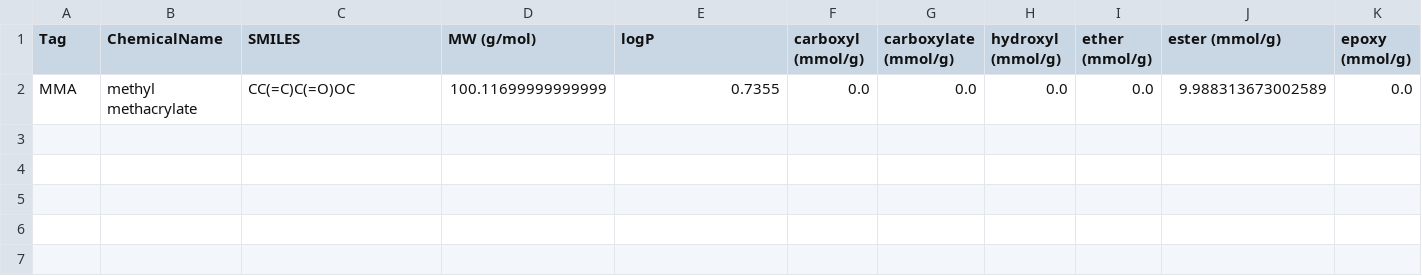
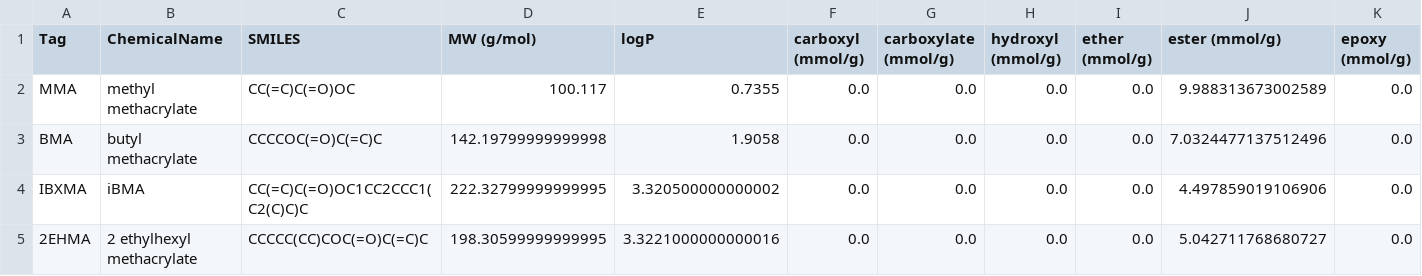
Before and after one commit to takuminal/Share, a CSV file: QSPR_ElasticNet/CSV/materials.csv, drawn as a sheet; only a part is shown; rows hold the shown columns only; the diff names each change by its address in the sheet, - before the commit and + after, or states it on an @@ line.

```diff
--- a/QSPR_ElasticNet/CSV/materials.csv
+++ b/QSPR_ElasticNet/CSV/materials.csv
-D2 (MW (g/mol)): 100.11699999999999
+D2 (MW (g/mol)): 100.117
+row 3: BMA | butyl methacrylate | CCCCOC(=O)C(=C)C | 142.19799999999998 | 1.9058 | 0.0 | 0.0 | 0.0 | 0.0 | 7.0324477137512496 | 0.0
+row 4: IBXMA | iBMA | CC(=C)C(=O)OC1CC2CCC1(C2(C)C)C | 222.32799999999995 | 3.320500000000002 | 0.0 | 0.0 | 0.0 | 0.0 | 4.497859019106906 | 0.0
+row 5: 2EHMA | 2 ethylhexyl methacrylate | CCCCC(CC)COC(=O)C(=C)C | 198.30599999999995 | 3.3221000000000016 | 0.0 | 0.0 | 0.0 | 0.0 | 5.042711768680727 | 0.0
```
Also changed, not shown: QSPR_ElasticNet/CSV/functional_groups.csv, 6 other files.
